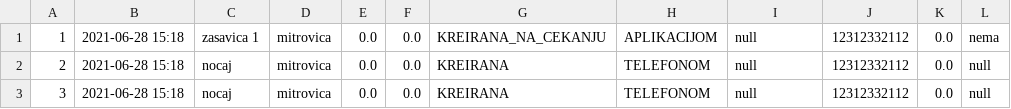
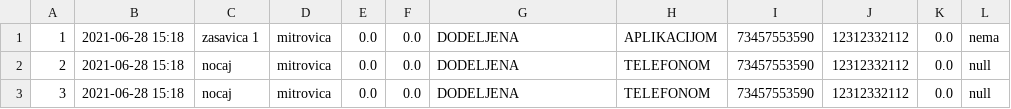
Before and after one commit to MurgaNS/Taksi-Sluzba, a CSV file: src/Data/voznje.csv, drawn as a sheet.

```diff
--- a/src/Data/voznje.csv
+++ b/src/Data/voznje.csv
@@ -1,3 +1,3 @@
-1,2021-06-28 15:18,zasavica 1,mitrovica,0.0,0.0,KREIRANA_NA_CEKANJU,APLIKACIJOM,null,12312332112,0.0,nema
-2,2021-06-28 15:18,nocaj,mitrovica,0.0,0.0,KREIRANA,TELEFONOM,null,12312332112,0.0,null
-3,2021-06-28 15:18,nocaj,mitrovica,0.0,0.0,KREIRANA,TELEFONOM,null,12312332112,0.0,null
+1,2021-06-28 15:18,zasavica 1,mitrovica,0.0,0.0,DODELJENA,APLIKACIJOM,73457553590,12312332112,0.0,nema
+2,2021-06-28 15:18,nocaj,mitrovica,0.0,0.0,DODELJENA,TELEFONOM,73457553590,12312332112,0.0,null
+3,2021-06-28 15:18,nocaj,mitrovica,0.0,0.0,DODELJENA,TELEFONOM,73457553590,12312332112,0.0,null
```
Also changed, not shown: out/production/TaksiSluzba/Data/korisnici.csv, out/production/TaksiSluzba/Data/vozila.csv, 19 other files.
